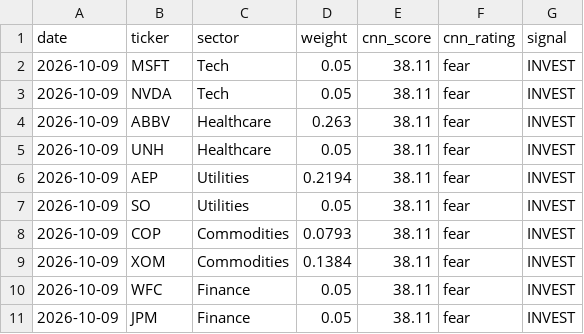
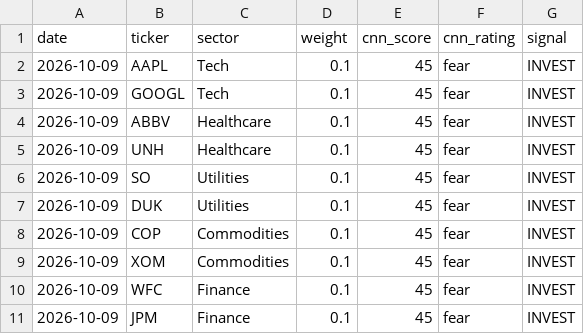
Before and after one commit to JAIDEEP-TRIP/portfolio-optimization, a CSV file: outputs/todays_allocation.csv, drawn as a sheet.

```diff
--- a/outputs/todays_allocation.csv
+++ b/outputs/todays_allocation.csv
@@ -1,11 +1,11 @@
 date,ticker,sector,weight,cnn_score,cnn_rating,signal
-2026-10-09,MSFT,Tech,0.05,38.11,fear,INVEST
-2026-10-09,NVDA,Tech,0.05,38.11,fear,INVEST
-2026-10-09,ABBV,Healthcare,0.263,38.11,fear,INVEST
-2026-10-09,UNH,Healthcare,0.05,38.11,fear,INVEST
-2026-10-09,AEP,Utilities,0.2194,38.11,fear,INVEST
-2026-10-09,SO,Utilities,0.05,38.11,fear,INVEST
-2026-10-09,COP,Commodities,0.0793,38.11,fear,INVEST
-2026-10-09,XOM,Commodities,0.1384,38.11,fear,INVEST
-2026-10-09,WFC,Finance,0.05,38.11,fear,INVEST
-2026-10-09,JPM,Finance,0.05,38.11,fear,INVEST
+2026-10-09,AAPL,Tech,0.1,45,fear,INVEST
+2026-10-09,GOOGL,Tech,0.1,45,fear,INVEST
+2026-10-09,ABBV,Healthcare,0.1,45,fear,INVEST
+2026-10-09,UNH,Healthcare,0.1,45,fear,INVEST
+2026-10-09,SO,Utilities,0.1,45,fear,INVEST
+2026-10-09,DUK,Utilities,0.1,45,fear,INVEST
+2026-10-09,COP,Commodities,0.1,45,fear,INVEST
+2026-10-09,XOM,Commodities,0.1,45,fear,INVEST
+2026-10-09,WFC,Finance,0.1,45,fear,INVEST
+2026-10-09,JPM,Finance,0.1,45,fear,INVEST
```
Also changed, not shown: outputs/portfolio_values.csv, outputs/summary.csv, 5 other files.
